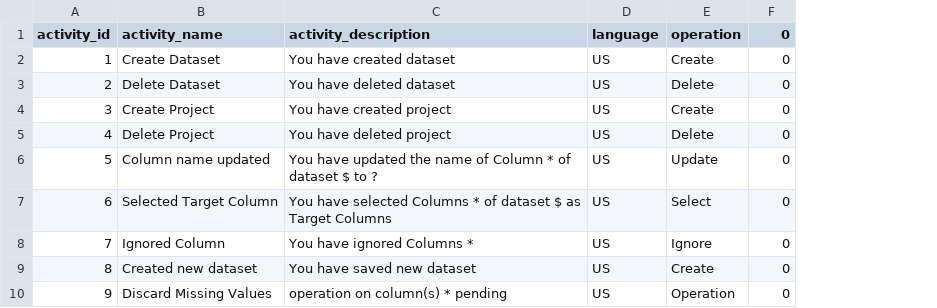
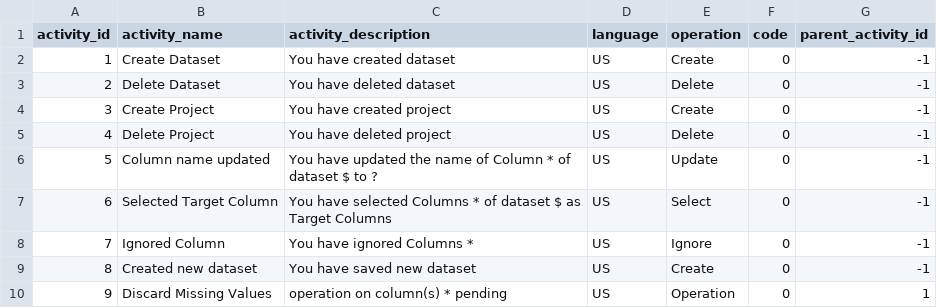
Before and after one commit to vedity/end-to-end-p1, a CSV file: MS/mlaas/common/activity_master_tbl.csv, drawn as a sheet; only a part is shown; the diff names each change by its address in the sheet, - before the commit and + after, or states it on an @@ line.

```diff
--- a/MS/mlaas/common/activity_master_tbl.csv
+++ b/MS/mlaas/common/activity_master_tbl.csv
+column G (parent_activity_id), rows 2-10: -1 | -1 | -1 | -1 | -1 | -1 | -1 | -1 | 1
-F1: 0
+F1: code
```
Also changed, not shown: 8 other files.
